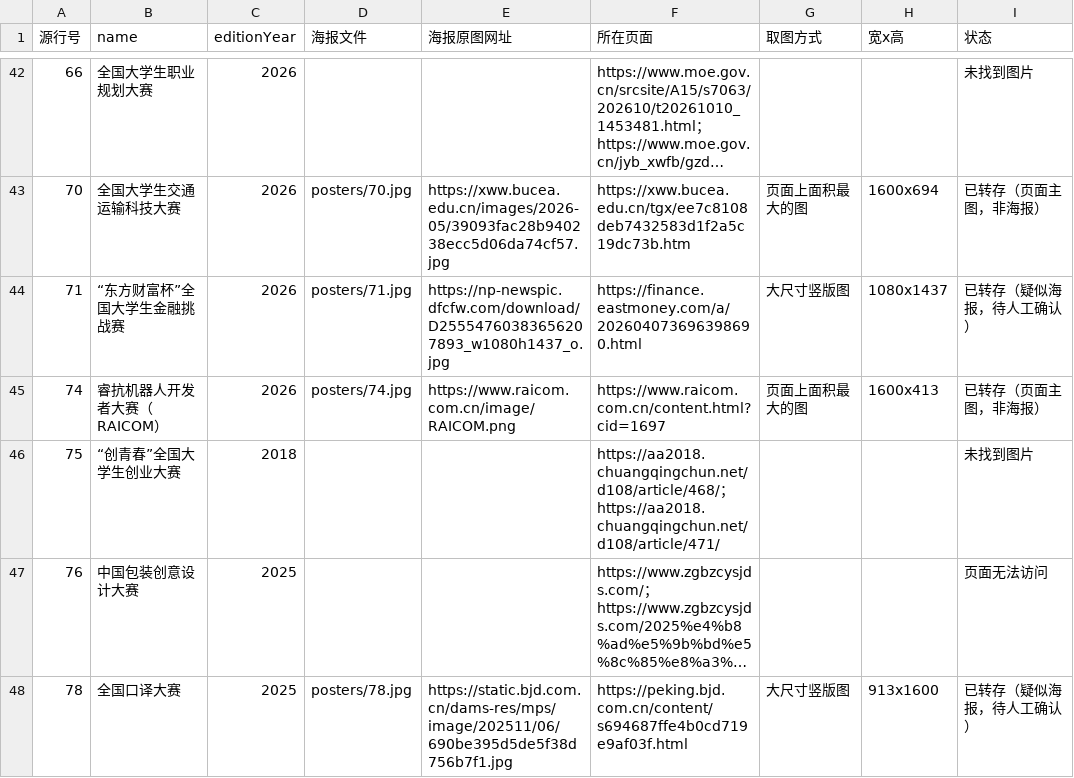
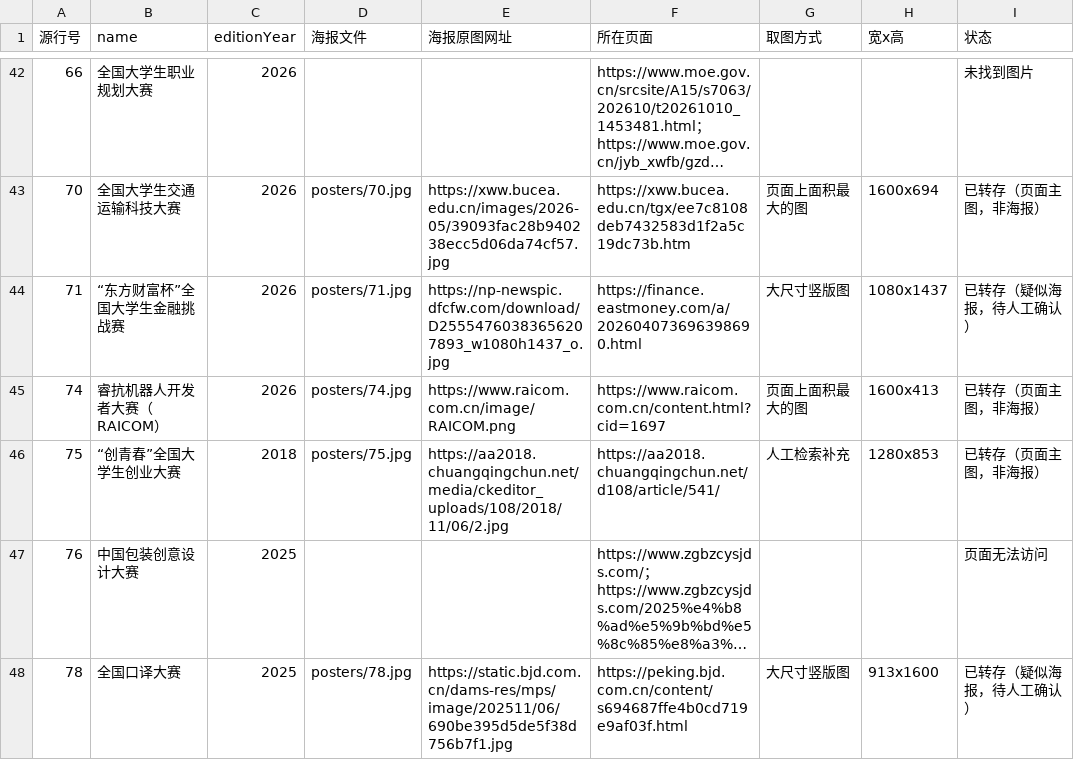
Before and after one commit to HarperCA/college-competition-database, a CSV file: data/学生比赛名录/海报/海报清单.csv, drawn as a sheet; only a part is shown, gaps mark what is left out; long unchanged cells end in …; the diff covers the shown part only; the diff names each change by its address in the sheet, - before the commit and + after, or states it on an @@ line.

```diff
--- a/data/学生比赛名录/海报/海报清单.csv
+++ b/data/学生比赛名录/海报/海报清单.csv
-D46 (海报文件): (empty)
+D46 (海报文件): posters/75.jpg
-E46 (海报原图网址): (empty)
+E46 (海报原图网址): https://aa2018.chuangqingchun.net/media/ckeditor_uploads/108/2018/11/06/2.jpg
-F46 (所在页面): https://aa2018.chuangqingchun.net/d108/article/468/；https://aa2018.chuangqingchun.net/d108/article/471/
+F46 (所在页面): https://aa2018.chuangqingchun.net/d108/article/541/
-G46 (取图方式): (empty)
+G46 (取图方式): 人工检索补充
-H46 (宽x高): (empty)
+H46 (宽x高): 1280x853
-I46 (状态): 未找到图片
+I46 (状态): 已转存（页面主图，非海报）
```
Also changed, not shown: 12 added rows and 12 edited cells elsewhere in this file, 10 other files.
